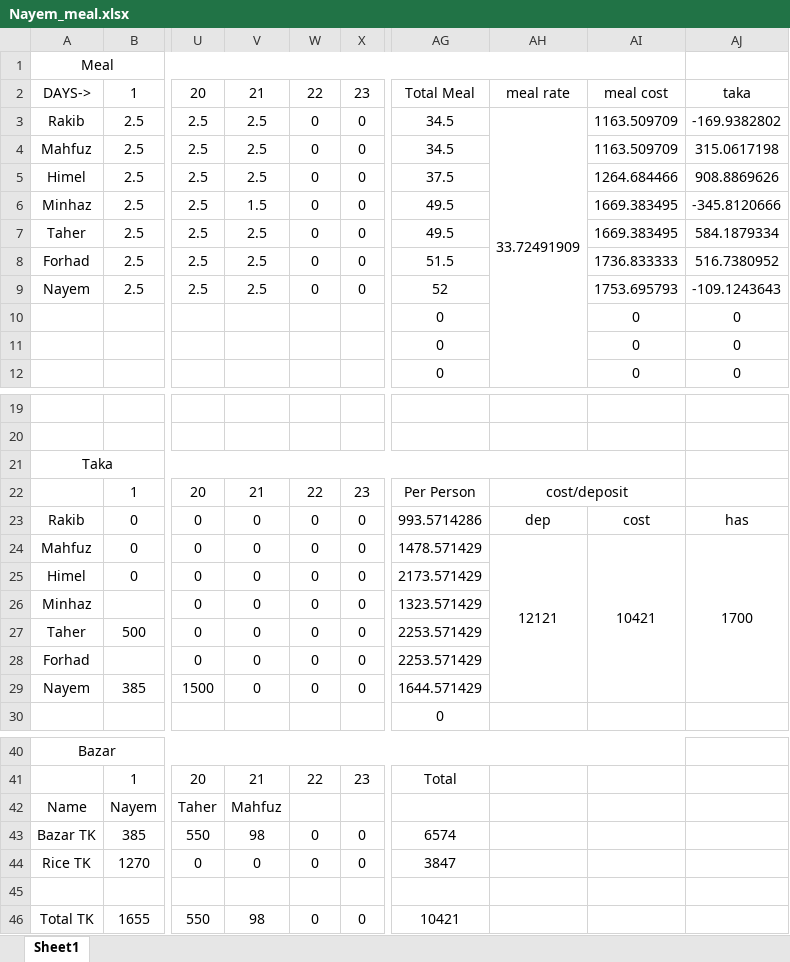
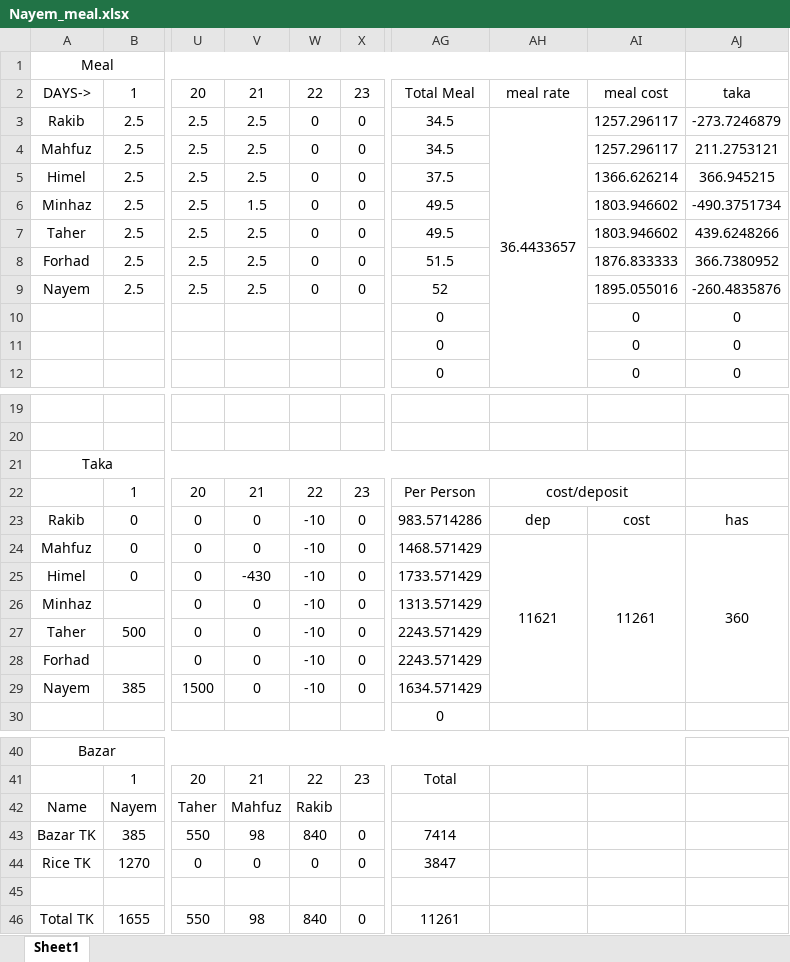
Before and after one commit to Nayem73/git_misc, an Excel workbook: Nayem_meal.xlsx, sheet Sheet1, drawn as a sheet; only a part is shown, gaps mark what is left out; values as stored, in another font and other column widths than the file's, no borders; the diff names each change by its address in the sheet, - before the commit and + after, or states it on an @@ line.

Commit message:
bazar-840, Himel-430, shil_pata-70(-10 each)

```diff
--- a/Nayem_meal.xlsx (sheet Sheet1)
+++ b/Nayem_meal.xlsx (sheet Sheet1)
-AH3: 33.72491909
+AH3: 36.4433657
-AI3:AI4: 1163.509709
+AI3:AI4: 1257.296117
-AJ3: -169.9382802
+AJ3: -273.7246879
-AJ4: 315.0617198
+AJ4: 211.2753121
-AI5: 1264.684466
+AI5: 1366.626214
-AJ5: 908.8869626
+AJ5: 366.945215
-AI6:AI7: 1669.383495
+AI6:AI7: 1803.946602
-AJ6: -345.8120666
+AJ6: -490.3751734
-AJ7: 584.1879334
+AJ7: 439.6248266
-AI8: 1736.833333
+AI8: 1876.833333
-AJ8: 516.7380952
+AJ8: 366.7380952
-AI9: 1753.695793
+AI9: 1895.055016
-AJ9: -109.1243643
+AJ9: -260.4835876
-W23:W29: 0
+W23:W29: -10
-AG23: 993.5714286
+AG23: 983.5714286
-AG24: 1478.571429
+AG24: 1468.571429
-AH24: 12121
+AH24: 11621
-AI24: 10421
+AI24: 11261
-AJ24: 1700
+AJ24: 360
-V25: 0
+V25: -430
-AG25: 2173.571429
+AG25: 1733.571429
-AG26: 1323.571429
+AG26: 1313.571429
-AG27:AG28: 2253.571429
+AG27:AG28: 2243.571429
-AG29: 1644.571429
+AG29: 1634.571429
-W42: (empty)
+W42: Rakib
-W43: 0
+W43: 840
-AG43: 6574
+AG43: 7414
-W46: 0
+W46: 840
-AG46: 10421
+AG46: 11261
```
